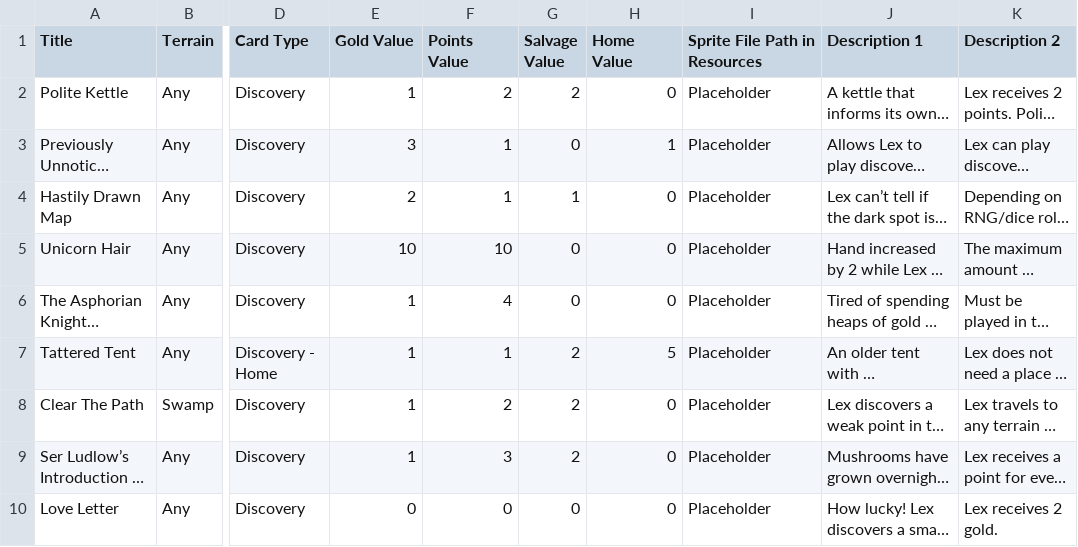
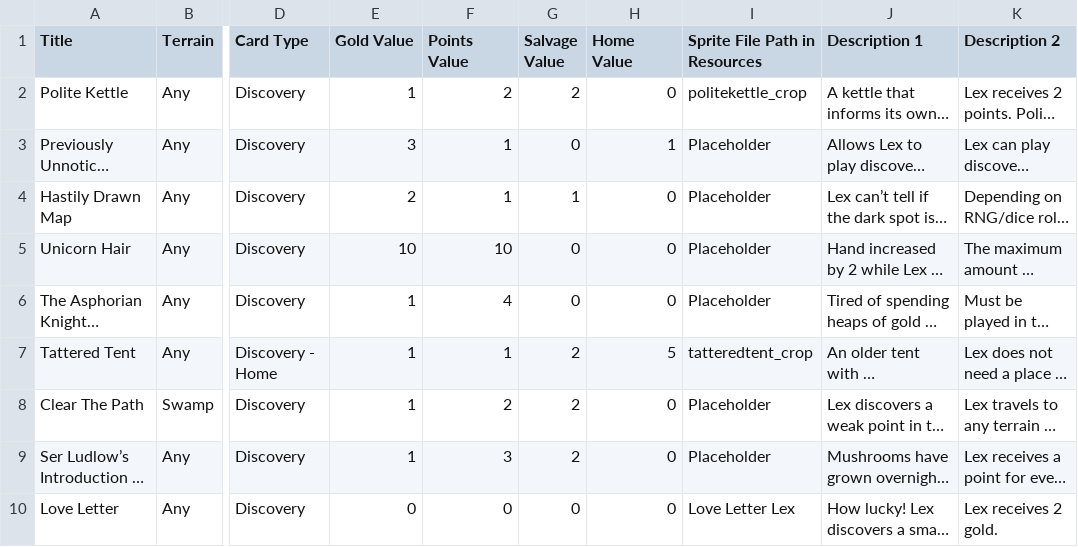
Before and after one commit to GlowLimeGames/LexTheWizard, a CSV file: Assets/Resources/Decks/PlayerTestDeck.csv, drawn as a sheet; only a part is shown, gaps mark what is left out; long unchanged cells end in …; the diff names each change by its address in the sheet, - before the commit and + after, or states it on an @@ line.

Commit message:
Adding currently delivered card art, commenting scripts, removing debugging files

```diff
--- a/Assets/Resources/Decks/PlayerTestDeck.csv
+++ b/Assets/Resources/Decks/PlayerTestDeck.csv
-I2 (Sprite File Path in Resources): Placeholder
+I2 (Sprite File Path in Resources): politekettle_crop
-I7 (Sprite File Path in Resources): Placeholder
+I7 (Sprite File Path in Resources): tatteredtent_crop
-I10 (Sprite File Path in Resources): Placeholder
+I10 (Sprite File Path in Resources): Love Letter Lex
```
Also changed, not shown: 18 other files.
